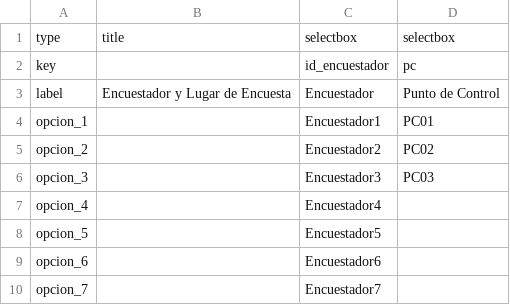
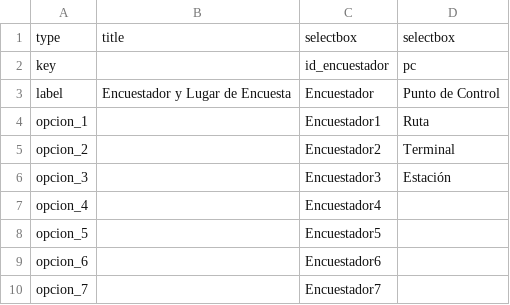
Before and after one commit to felixandro/app_eod, a CSV file: data/screen1_questions.csv, drawn as a sheet.

```diff
--- a/data/screen1_questions.csv
+++ b/data/screen1_questions.csv
@@ -3,5 +3,5 @@ key;;id_encuestador;pc
 label;Encuestador y Lugar de Encuesta;Encuestador;Punto de Control
-opcion_1;;Encuestador1;PC01
-opcion_2;;Encuestador2;PC02
-opcion_3;;Encuestador3;PC03
+opcion_1;;Encuestador1;Ruta
+opcion_2;;Encuestador2;Terminal
+opcion_3;;Encuestador3;Estación
 opcion_4;;Encuestador4;
```
Also changed, not shown: data/screen5_questions.csv, 7 other files.
